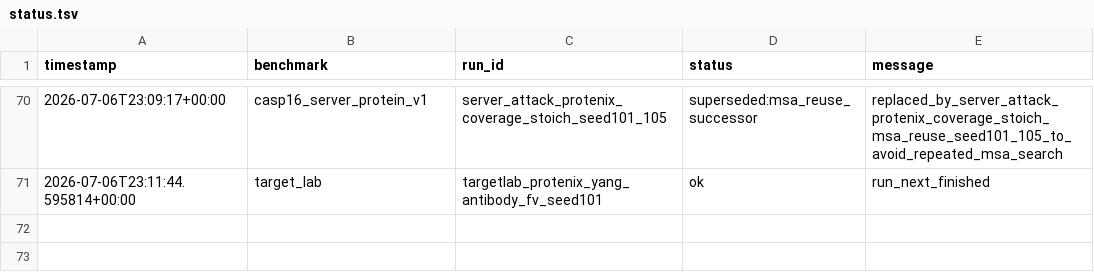
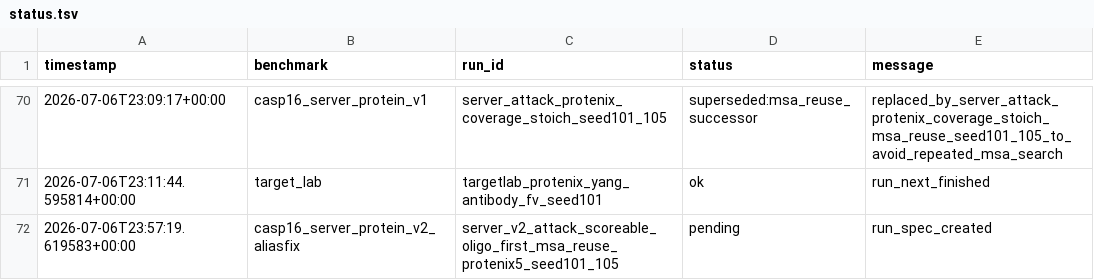
Before and after one commit to CyberDragon93/CASP-16-Autoresearch, a TSV file: runs/status.tsv, drawn as a sheet; only a part is shown, gaps mark what is left out; the diff names each change by its address in the sheet, - before the commit and + after, or states it on an @@ line.

```diff
--- a/runs/status.tsv
+++ b/runs/status.tsv
+row 72: 2026-07-06T23:57:19.619583+00:00 | casp16_server_protein_v2_aliasfix | server_v2_attack_scoreable_oligo_first_msa_reuse_protenix5_seed101_105 | pending | run_spec_created
```
Also changed, not shown: diagnostics/msa_cache/msa_cache_report.tsv, runs/manifest.tsv, 12 other files.
